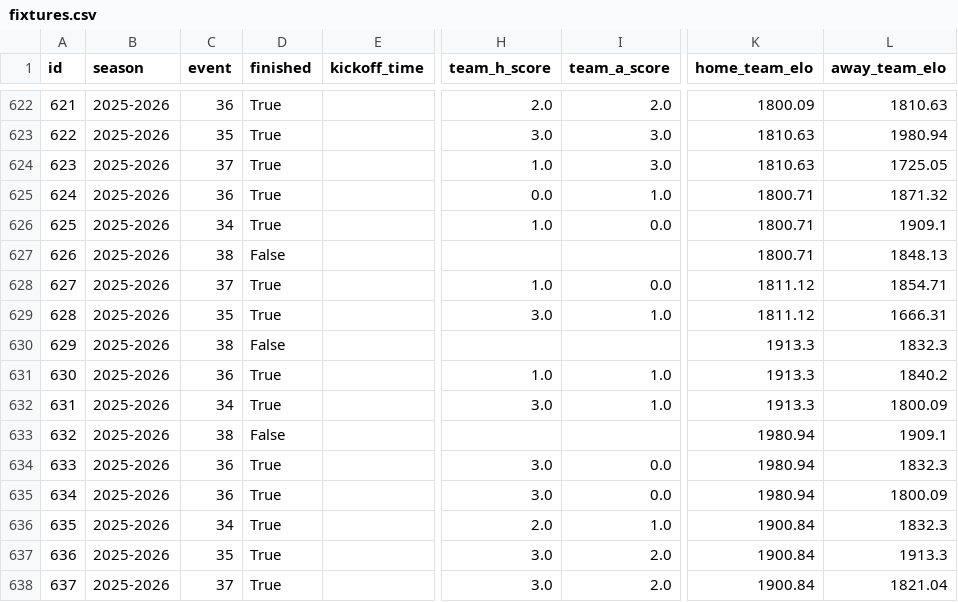
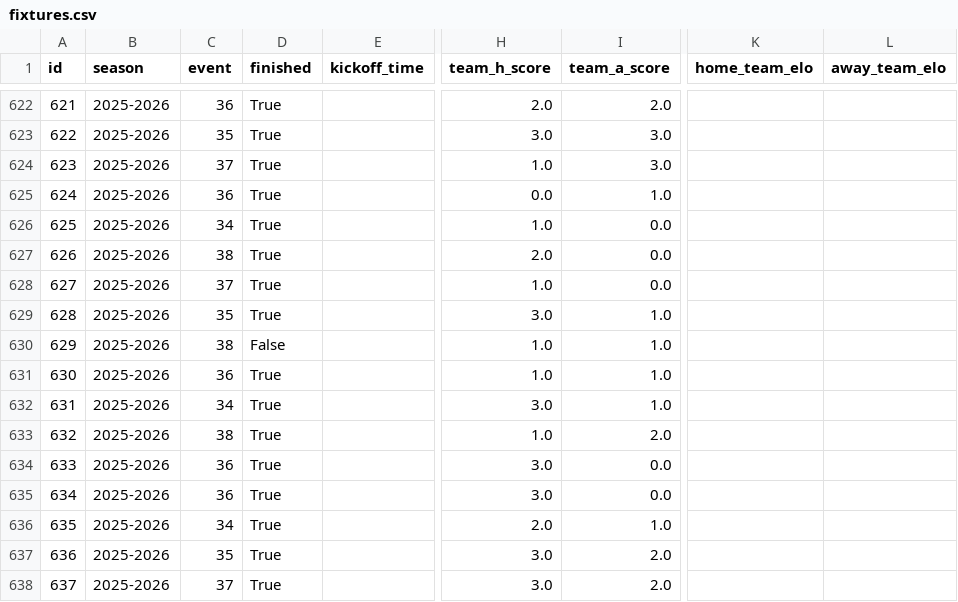
Before and after one commit to truong-tt/fpl-ml-manager, a CSV file: data/fixtures.csv, drawn as a sheet; only a part is shown, gaps mark what is left out; the diff covers the shown part only; the diff names each change by its address in the sheet, - before the commit and + after, or states it on an @@ line.

```diff
--- a/data/fixtures.csv
+++ b/data/fixtures.csv
-K622 (home_team_elo): 1800.09
+K622 (home_team_elo): (empty)
-L622 (away_team_elo): 1810.63
+L622 (away_team_elo): (empty)
-K623:K624 (home_team_elo): 1810.63
+K623:K624 (home_team_elo): (empty)
-L623 (away_team_elo): 1980.94
+L623 (away_team_elo): (empty)
-L624 (away_team_elo): 1725.05
+L624 (away_team_elo): (empty)
-K625:K627 (home_team_elo): 1800.71
+K625:K627 (home_team_elo): (empty)
-L625 (away_team_elo): 1871.32
+L625 (away_team_elo): (empty)
-L626 (away_team_elo): 1909.1
+L626 (away_team_elo): (empty)
-D627 (finished): False
+D627 (finished): True
-H627 (team_h_score): (empty)
+H627 (team_h_score): 2.0
-I627 (team_a_score): (empty)
+I627 (team_a_score): 0.0
-L627 (away_team_elo): 1848.13
+L627 (away_team_elo): (empty)
-K628:K629 (home_team_elo): 1811.12
+K628:K629 (home_team_elo): (empty)
-L628 (away_team_elo): 1854.71
+L628 (away_team_elo): (empty)
-L629 (away_team_elo): 1666.31
+L629 (away_team_elo): (empty)
-H630 (team_h_score): (empty)
+H630 (team_h_score): 1.0
-I630 (team_a_score): (empty)
+I630 (team_a_score): 1.0
-K630:K632 (home_team_elo): 1913.3
+K630:K632 (home_team_elo): (empty)
-L630 (away_team_elo): 1832.3
+L630 (away_team_elo): (empty)
-L631 (away_team_elo): 1840.2
+L631 (away_team_elo): (empty)
-L632 (away_team_elo): 1800.09
+L632 (away_team_elo): (empty)
-D633 (finished): False
+D633 (finished): True
-H633 (team_h_score): (empty)
+H633 (team_h_score): 1.0
-I633 (team_a_score): (empty)
+I633 (team_a_score): 2.0
-K633:K635 (home_team_elo): 1980.94
+K633:K635 (home_team_elo): (empty)
-L633 (away_team_elo): 1909.1
+L633 (away_team_elo): (empty)
-L634 (away_team_elo): 1832.3
+L634 (away_team_elo): (empty)
-L635 (away_team_elo): 1800.09
+L635 (away_team_elo): (empty)
-K636:K638 (home_team_elo): 1900.84
+K636:K638 (home_team_elo): (empty)
-L636 (away_team_elo): 1832.3
+L636 (away_team_elo): (empty)
-L637 (away_team_elo): 1913.3
+L637 (away_team_elo): (empty)
-L638 (away_team_elo): 1821.04
+L638 (away_team_elo): (empty)
```
Also changed, not shown: 82 edited cells elsewhere in this file, data/fixture_lambdas.csv, data/players.csv, 3 other files.
